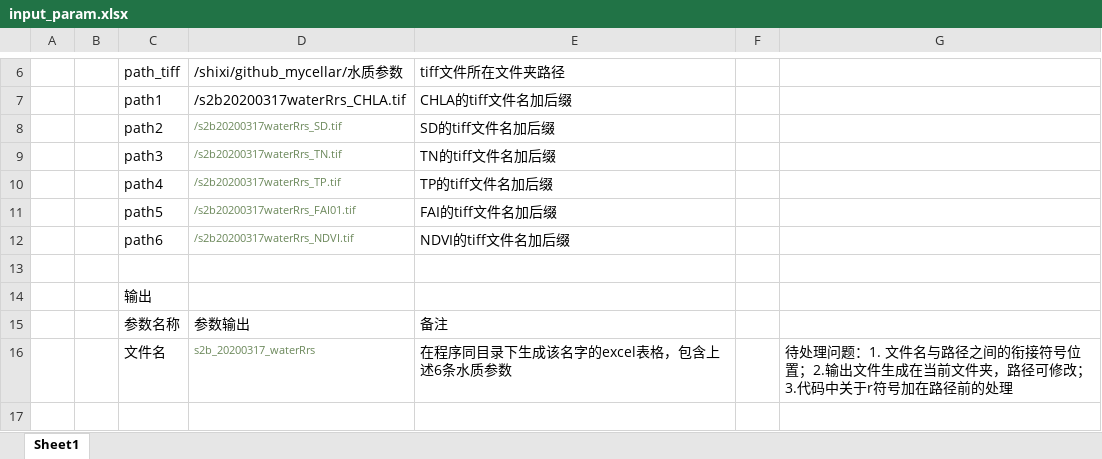
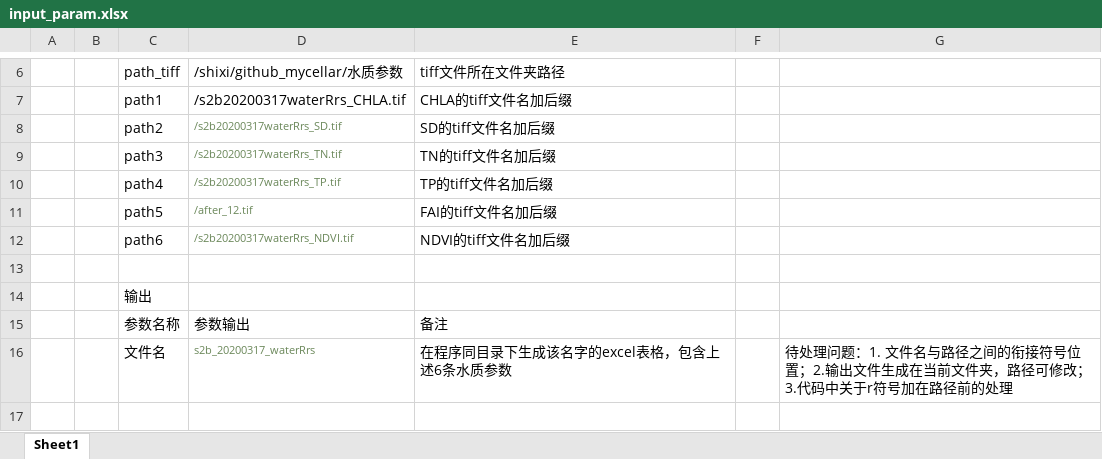
Before and after one commit to Jacob-xyb/DeyangWaterQualityAssessmentTool, an Excel workbook: 整合/input_param.xlsx, sheet Sheet1, drawn as a sheet; only a part is shown, gaps mark what is left out; values as stored, in another font and other column widths than the file's, no borders; the diff names each change by its address in the sheet, - before the commit and + after, or states it on an @@ line.

```diff
--- a/整合/input_param.xlsx (sheet Sheet1)
+++ b/整合/input_param.xlsx (sheet Sheet1)
-D11: /s2b20200317waterRrs_FAI01.tif
+D11: /after_12.tif
```
Also changed, not shown: 整合/s2b_20200216_Res.xlsx, 整合/s2b_20200216_TarR.xlsx, 5 other files.
